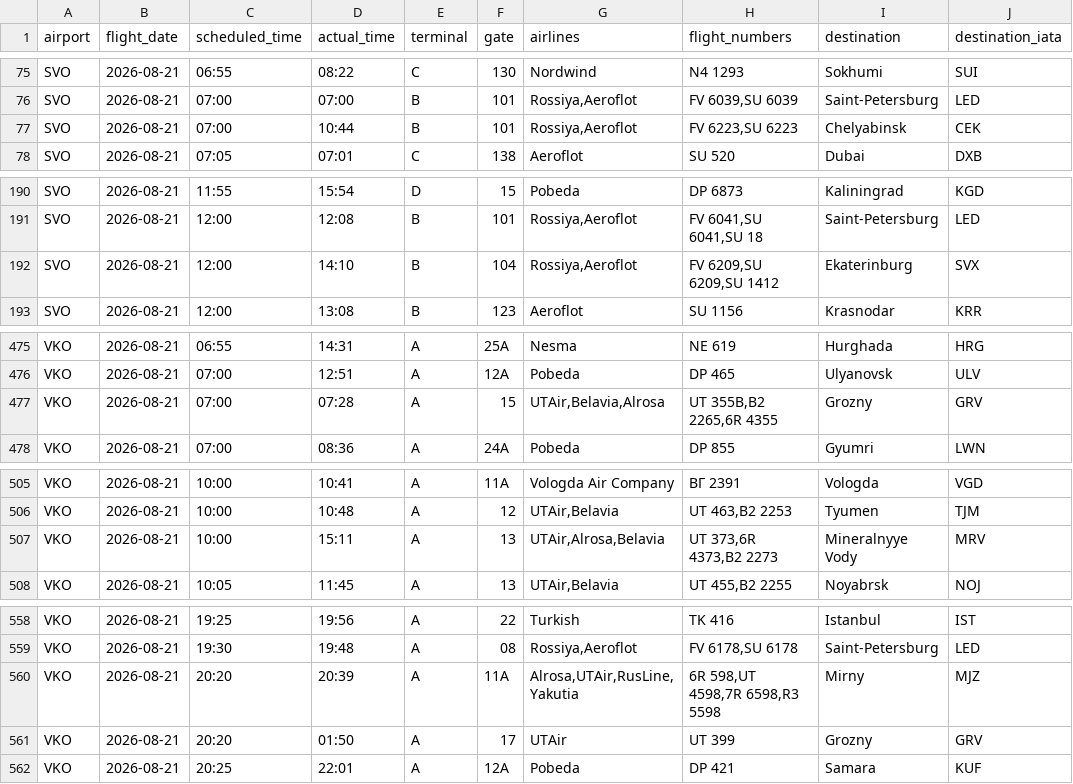
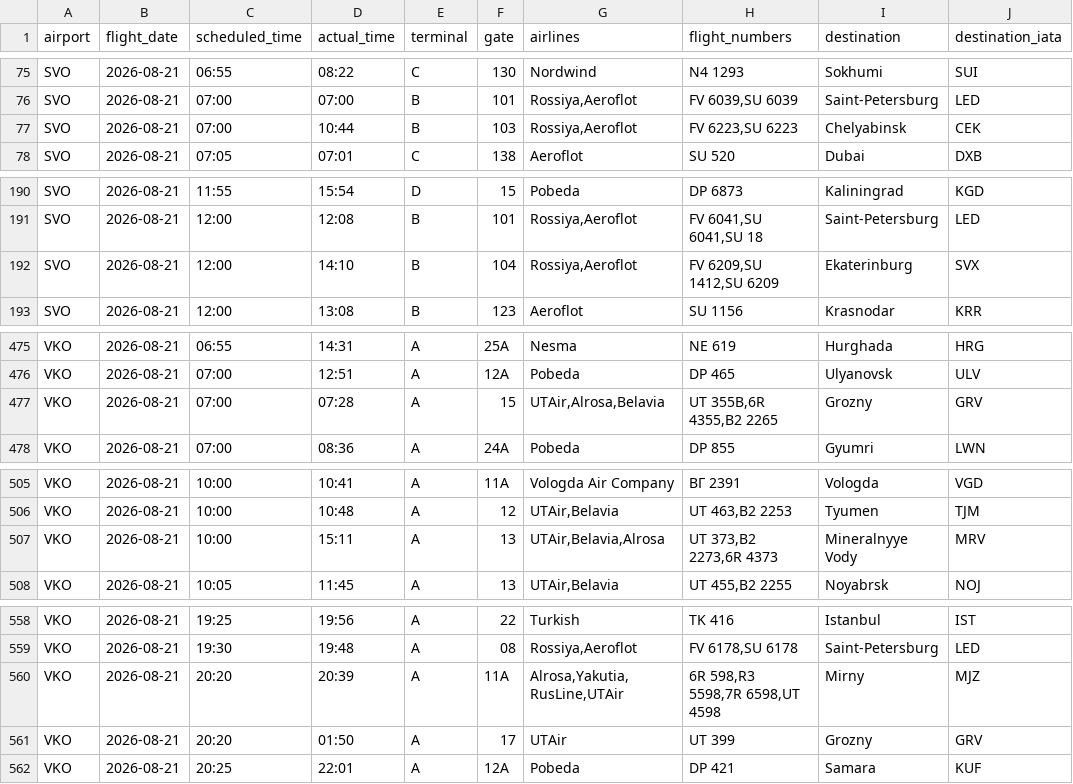
Before and after one commit to vitdmit/moscow-airports-botCLaude, a CSV file: data/daily/2026-08-21.csv, drawn as a sheet; only a part is shown, gaps mark what is left out; the diff covers the shown part only.

```diff
--- a/data/daily/2026-08-21.csv
+++ b/data/daily/2026-08-21.csv
@@ -76,3 +76,3 @@ SVO,2026-08-21,06:55,08:22,C,130,Nordwind,N4 1293,Sokhumi,SUI
 SVO,2026-08-21,07:00,07:00,B,101,"Rossiya,Aeroflot","FV 6039,SU 6039",Saint-Petersburg,LED
-SVO,2026-08-21,07:00,10:44,B,101,"Rossiya,Aeroflot","FV 6223,SU 6223",Chelyabinsk,CEK
+SVO,2026-08-21,07:00,10:44,B,103,"Rossiya,Aeroflot","FV 6223,SU 6223",Chelyabinsk,CEK
 SVO,2026-08-21,07:05,07:01,C,138,Aeroflot,SU 520,Dubai,DXB
@@ -191,3 +191,3 @@ SVO,2026-08-21,11:55,15:54,D,15,Pobeda,DP 6873,Kaliningrad,KGD
 SVO,2026-08-21,12:00,12:08,B,101,"Rossiya,Aeroflot","FV 6041,SU 6041,SU 18",Saint-Petersburg,LED
-SVO,2026-08-21,12:00,14:10,B,104,"Rossiya,Aeroflot","FV 6209,SU 6209,SU 1412",Ekaterinburg,SVX
+SVO,2026-08-21,12:00,14:10,B,104,"Rossiya,Aeroflot","FV 6209,SU 1412,SU 6209",Ekaterinburg,SVX
 SVO,2026-08-21,12:00,13:08,B,123,Aeroflot,SU 1156,Krasnodar,KRR
@@ -476,3 +476,3 @@ VKO,2026-08-21,06:55,14:31,A,25A,Nesma,NE 619,Hurghada,HRG
 VKO,2026-08-21,07:00,12:51,A,12A,Pobeda,DP 465,Ulyanovsk,ULV
-VKO,2026-08-21,07:00,07:28,A,15,"UTAir,Belavia,Alrosa","UT 355B,B2 2265,6R 4355",Grozny,GRV
+VKO,2026-08-21,07:00,07:28,A,15,"UTAir,Alrosa,Belavia","UT 355B,6R 4355,B2 2265",Grozny,GRV
 VKO,2026-08-21,07:00,08:36,A,24A,Pobeda,DP 855,Gyumri,LWN
@@ -506,3 +506,3 @@ VKO,2026-08-21,10:00,10:41,A,11A,Vologda Air Company,ВГ 2391,Vologda,VGD
 VKO,2026-08-21,10:00,10:48,A,12,"UTAir,Belavia","UT 463,B2 2253",Tyumen,TJM
-VKO,2026-08-21,10:00,15:11,A,13,"UTAir,Alrosa,Belavia","UT 373,6R 4373,B2 2273",Mineralnyye Vody,MRV
+VKO,2026-08-21,10:00,15:11,A,13,"UTAir,Belavia,Alrosa","UT 373,B2 2273,6R 4373",Mineralnyye Vody,MRV
 VKO,2026-08-21,10:05,11:45,A,13,"UTAir,Belavia","UT 455,B2 2255",Noyabrsk,NOJ
@@ -559,3 +559,3 @@ VKO,2026-08-21,19:25,19:56,A,22,Turkish,TK 416,Istanbul,IST
 VKO,2026-08-21,19:30,19:48,A,08,"Rossiya,Aeroflot","FV 6178,SU 6178",Saint-Petersburg,LED
-VKO,2026-08-21,20:20,20:39,A,11A,"Alrosa,UTAir,RusLine,Yakutia","6R 598,UT 4598,7R 6598,R3 5598",Mirny,MJZ
+VKO,2026-08-21,20:20,20:39,A,11A,"Alrosa,Yakutia,RusLine,UTAir","6R 598,R3 5598,7R 6598,UT 4598",Mirny,MJZ
 VKO,2026-08-21,20:20,01:50,A,17,UTAir,UT 399,Grozny,GRV
```
Also changed, not shown: 1 moved row and 3 edited cells elsewhere in this file, 1 other file.
